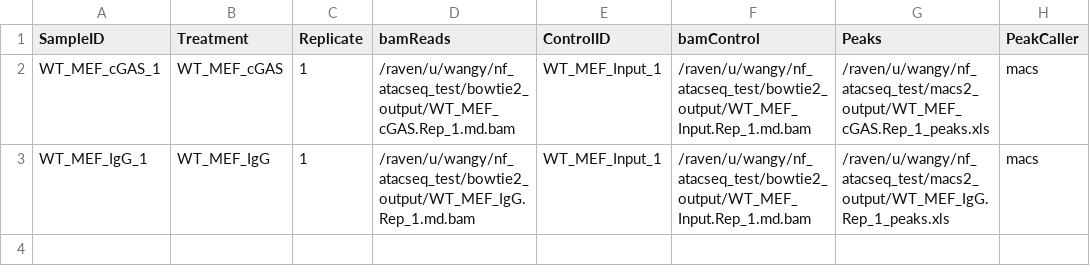
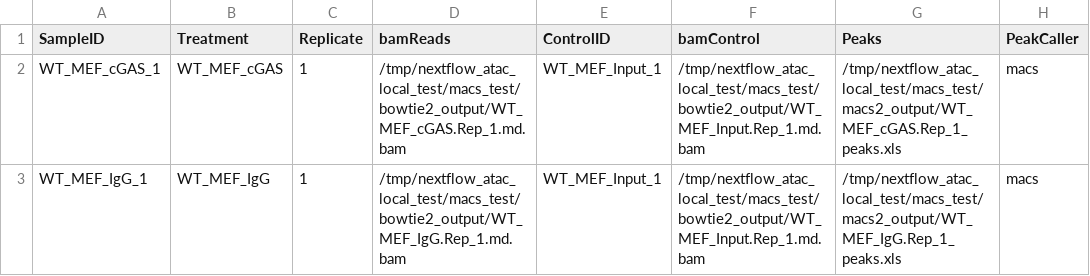
Before and after one commit to mpg-age-bioinformatics/nf-macs, a CSV file: diffbind_sample_sheet.csv, drawn as a sheet.

Commit message:
diffbind_sample_sheet.csv

```diff
--- a/diffbind_sample_sheet.csv
+++ b/diffbind_sample_sheet.csv
@@ -1,3 +1,3 @@
 SampleID,Treatment,Replicate,bamReads,ControlID,bamControl,Peaks,PeakCaller
-WT_MEF_cGAS_1,WT_MEF_cGAS,1,/raven/u/wangy/nf_atacseq_test/bowtie2_output/WT_MEF_cGAS.Rep_1.md.bam,WT_MEF_Input_1,/raven/u/wangy/nf_atacseq_test/bowtie2_output/WT_MEF_Input.Rep_1.md.bam,/raven/u/wangy/nf_atacseq_test/macs2_output/WT_MEF_cGAS.Rep_1_peaks.xls,macs
-WT_MEF_IgG_1,WT_MEF_IgG,1,/raven/u/wangy/nf_atacseq_test/bowtie2_output/WT_MEF_IgG.Rep_1.md.bam,WT_MEF_Input_1,/raven/u/wangy/nf_atacseq_test/bowtie2_output/WT_MEF_Input.Rep_1.md.bam,/raven/u/wangy/nf_atacseq_test/macs2_output/WT_MEF_IgG.Rep_1_peaks.xls,macs
+WT_MEF_cGAS_1,WT_MEF_cGAS,1,/tmp/nextflow_atac_local_test/macs_test/bowtie2_output/WT_MEF_cGAS.Rep_1.md.bam,WT_MEF_Input_1,/tmp/nextflow_atac_local_test/macs_test/bowtie2_output/WT_MEF_Input.Rep_1.md.bam,/tmp/nextflow_atac_local_test/macs_test/macs2_output/WT_MEF_cGAS.Rep_1_peaks.xls,macs
+WT_MEF_IgG_1,WT_MEF_IgG,1,/tmp/nextflow_atac_local_test/macs_test/bowtie2_output/WT_MEF_IgG.Rep_1.md.bam,WT_MEF_Input_1,/tmp/nextflow_atac_local_test/macs_test/bowtie2_output/WT_MEF_Input.Rep_1.md.bam,/tmp/nextflow_atac_local_test/macs_test/macs2_output/WT_MEF_IgG.Rep_1_peaks.xls,macs
```
Also changed, not shown: 1 other file.
